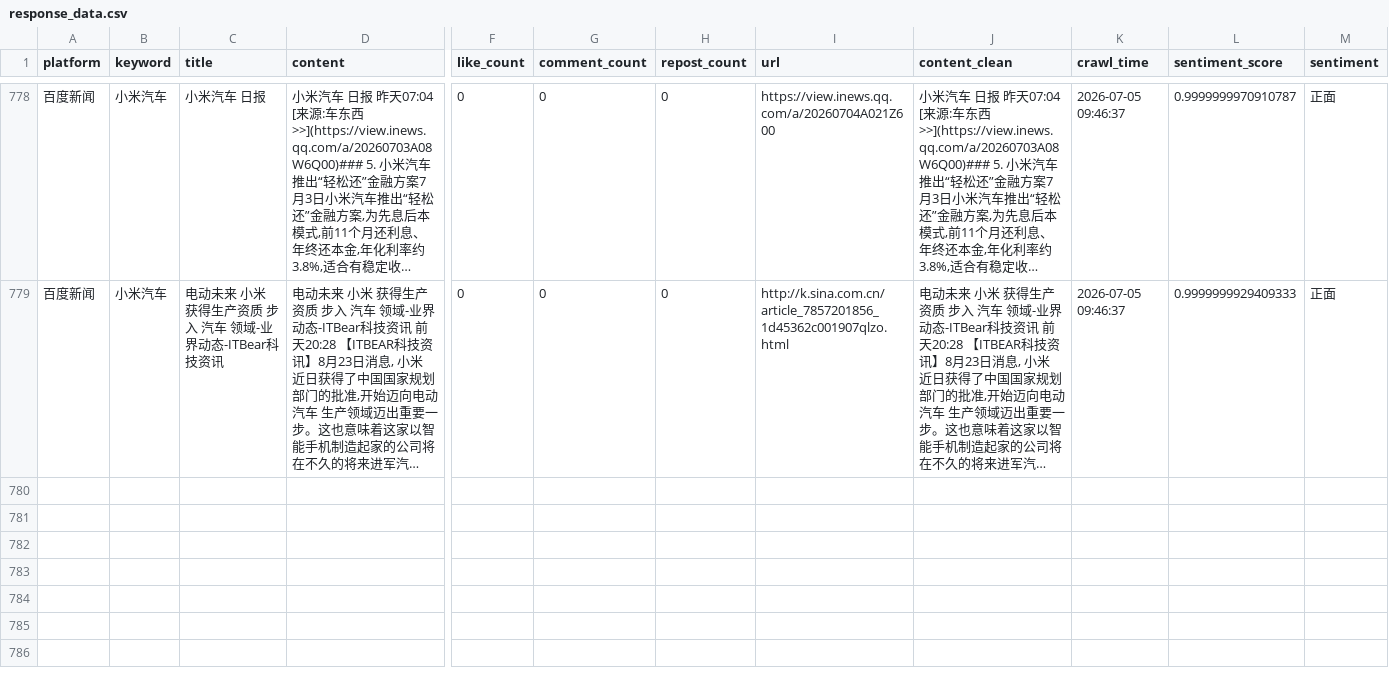
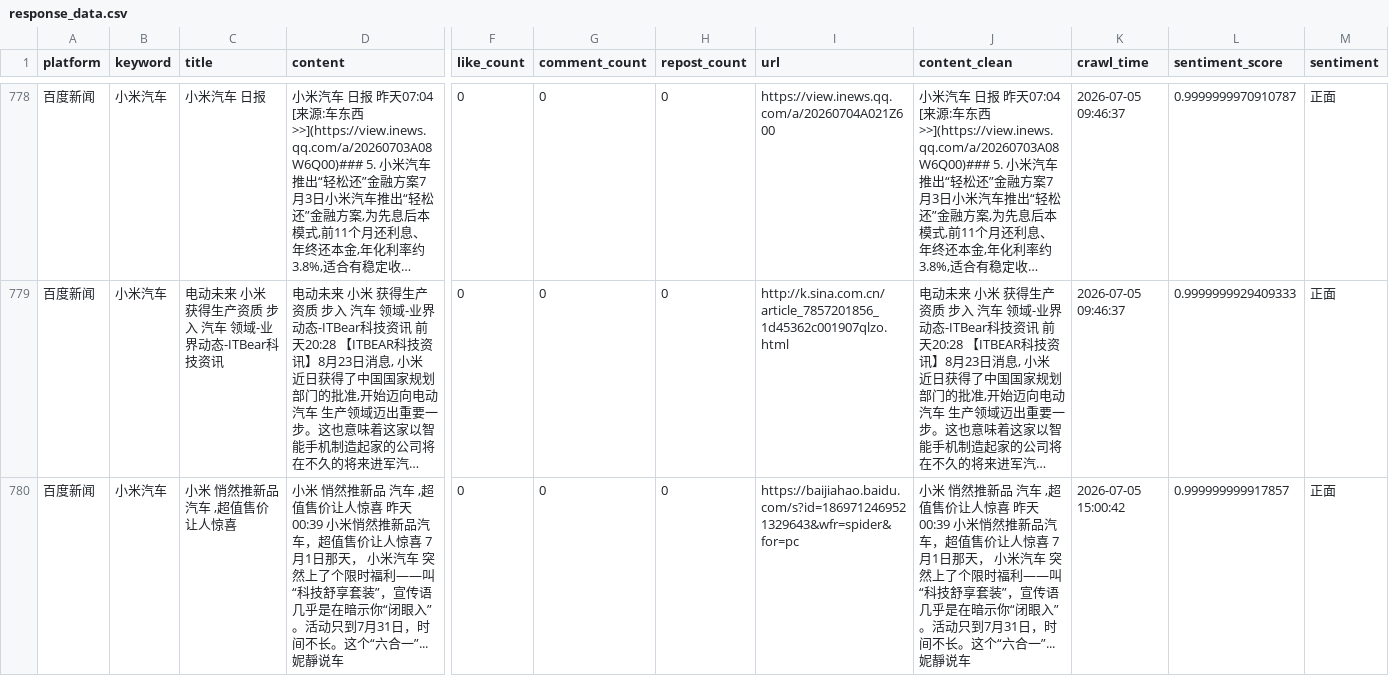
Before and after one commit to falaowang328-ux/xiaomi-opinion-system, a CSV file: data/response_data.csv, drawn as a sheet; only a part is shown, gaps mark what is left out; long unchanged cells end in …; rows hold the shown columns only; the diff covers the shown part only; the diff names each change by its address in the sheet, - before the commit and + after, or states it on an @@ line.

```diff
--- a/data/response_data.csv
+++ b/data/response_data.csv
+row 780: 百度新闻 | 小米汽车 | 小米 悄然推新品 汽车 ,超值售价让人惊喜 | 小米 悄然推新品 汽车 ,超值售价让人惊喜 昨天00:39 小米悄然推新品汽车，超值售价让人惊喜 7月1日那天， 小米汽车 突然上了个限时福利——叫“科技舒享套装”，宣传语几乎是在暗示你“闭眼入”。活动只到7月31日，时间不长。这个“六合一”... 妮靜说车 | 0 | 0 | 0 | https://baijiahao.baidu.com/s?id=1869712469521329643&wfr=spider&for=pc | 小米 悄然推新品 汽车 ,超值售价让人惊喜 昨天00:39 小米悄然推新品汽车，超值售价让人惊喜 7月1日那天， 小米汽车 突然上了个限时福利——叫“科技舒享套装”，宣传语几乎是在暗示你“闭眼入”。活动只到7月31日，时间不长。这个“六合一”... 妮靜说车 | 2026-07-05 15:00:42 | 0.999999999917857 | 正面
```
Also changed, not shown: 2 added rows elsewhere in this file, data/baidu_realtime_data.csv, 1 other file.
